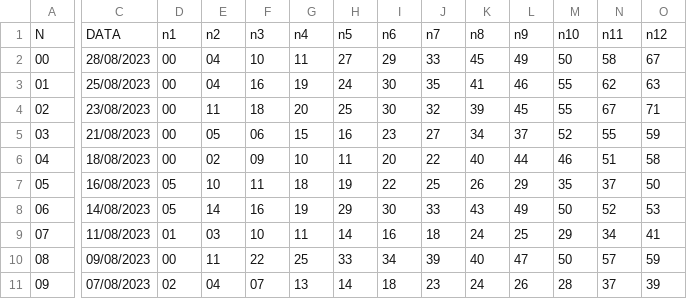
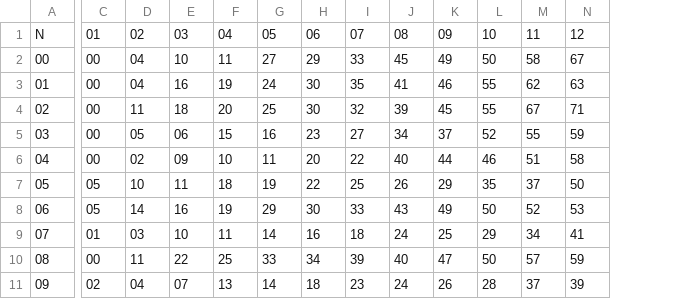
Before and after one commit to Bug-Glitch/glitchu, a CSV file: lotomania.csv, drawn as a sheet; only a part is shown, gaps mark what is left out; removed rows and columns are numbered as before the commit, all else as after; the diff covers the shown part only; the diff names each change by its address in the sheet, - before the commit and + after, or states it on an @@ line.

Commit message:
Update lotomania.csv

```diff
--- a/lotomania.csv
+++ b/lotomania.csv
-column C, rows 1-11: DATA | 28/08/2023 | 25/08/2023 | 23/08/2023 | 21/08/2023 | 18/08/2023 | 16/08/2023 | 14/08/2023 | 11/08/2023 | 09/08/2023 | 07/08/2023
-C1: n1
+C1: 01
-D1: n2
+D1: 02
-E1: n3
+E1: 03
-F1: n4
+F1: 04
-G1: n5
+G1: 05
-H1: n6
+H1: 06
-I1: n7
+I1: 07
-J1: n8
+J1: 08
-K1: n9
+K1: 09
-L1: n10
+L1: 10
-M1: n11
+M1: 11
-N1: n12
+N1: 12
```
Also changed, not shown: 8 edited cells elsewhere in this file.
